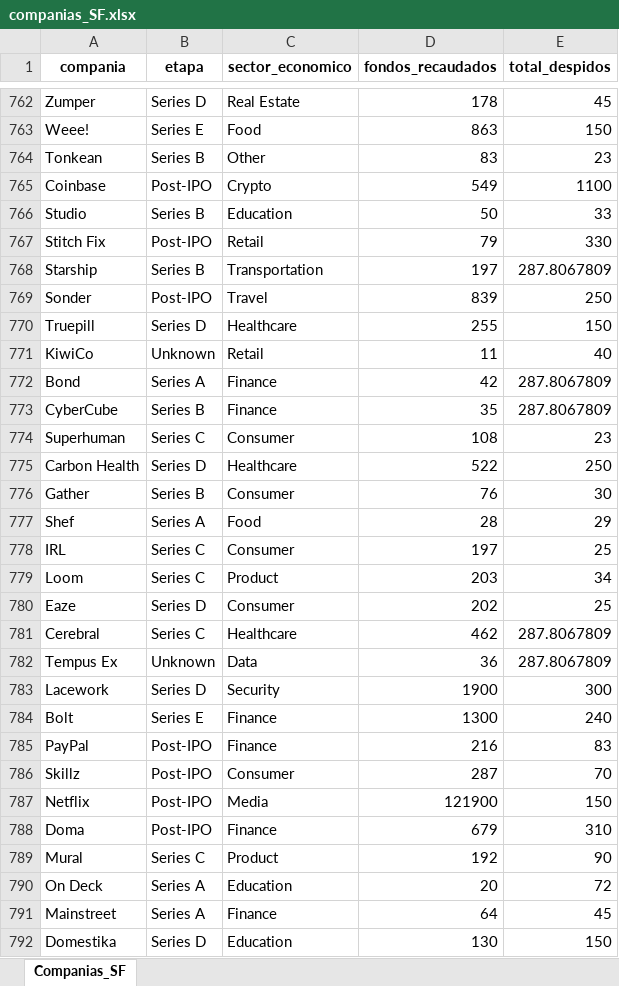
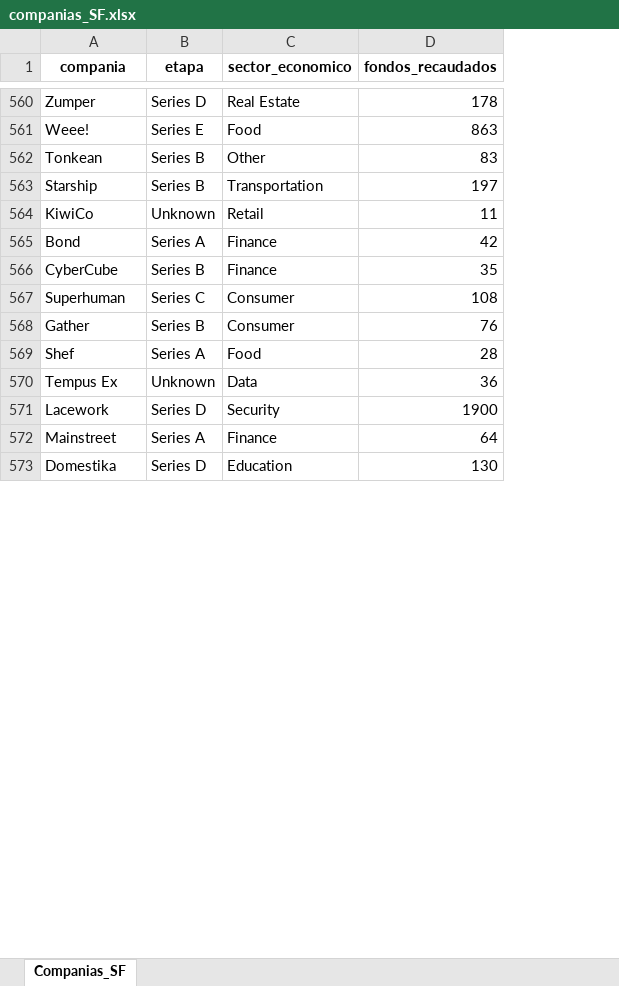
Before and after one commit to Twoeme/Clase_CienciadeDatos, an Excel workbook: Pandas_Class/companias_SF.xlsx, sheet Companias_SF, drawn as a sheet; only a part is shown, gaps mark what is left out; values as stored, in another font and other column widths than the file's, no borders; the diff covers the shown part only; the diff names each change by its address in the sheet, - before the commit and + after, or states it on an @@ line.

```diff
--- a/Pandas_Class/companias_SF.xlsx (sheet Companias_SF)
+++ b/Pandas_Class/companias_SF.xlsx (sheet Companias_SF)
-column E (total_despidos), rows 762-764: 45 | 150 | 23; row 768: 287.8067809; rows 771-774: 40 | 287.8067809 | 287.8067809 | 23; rows 776-777: 30 | 29; rows 782-783: 287.8067809 | 300; rows 791-792: 45 | 150
-row 765: Coinbase | Post-IPO | Crypto | 549 | 1100
-row 766: Studio | Series B | Education | 50 | 33
-row 767: Stitch Fix | Post-IPO | Retail | 79 | 330
-row 769: Sonder | Post-IPO | Travel | 839 | 250
-row 770: Truepill | Series D | Healthcare | 255 | 150
-row 775: Carbon Health | Series D | Healthcare | 522 | 250
-row 778: IRL | Series C | Consumer | 197 | 25
-row 779: Loom | Series C | Product | 203 | 34
-row 780: Eaze | Series D | Consumer | 202 | 25
-row 781: Cerebral | Series C | Healthcare | 462 | 287.8067809
-row 784: Bolt | Series E | Finance | 1300 | 240
-row 785: PayPal | Post-IPO | Finance | 216 | 83
-row 786: Skillz | Post-IPO | Consumer | 287 | 70
-row 787: Netflix | Post-IPO | Media | 121900 | 150
-row 788: Doma | Post-IPO | Finance | 679 | 310
-row 789: Mural | Series C | Product | 192 | 90
-row 790: On Deck | Series A | Education | 20 | 72
```
Also changed, not shown: 236 removed rows elsewhere in this sheet.
